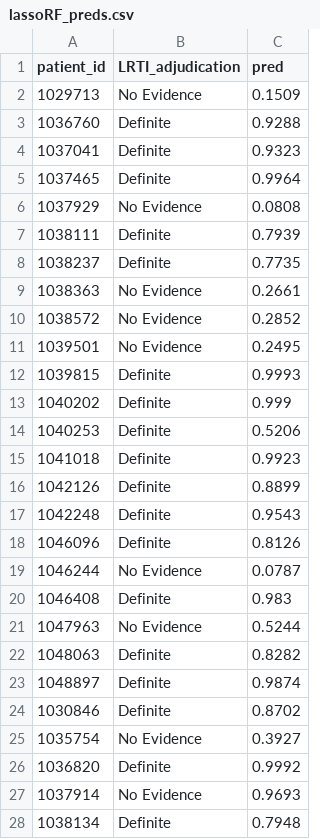
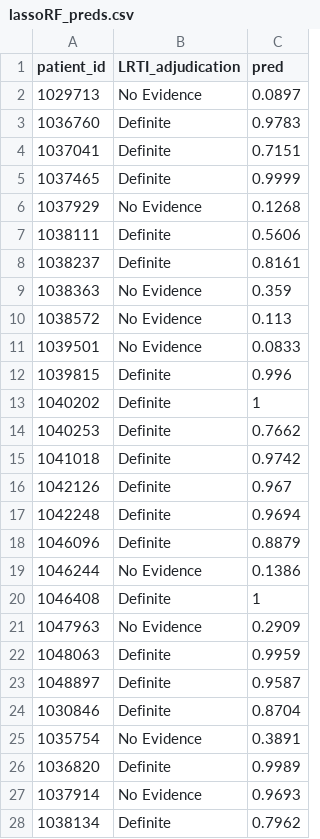
Before and after one commit to PeterSax929/LRTI-classifier-Proteomics, a CSV file: BREATH2.Prot/results/lassoRF_preds.csv, drawn as a sheet; only a part is shown; the diff covers the shown part only.

```diff
--- a/BREATH2.Prot/results/lassoRF_preds.csv
+++ b/BREATH2.Prot/results/lassoRF_preds.csv
@@ -1,28 +1,28 @@
 "patient_id","LRTI_adjudication","pred"
-"1029713","No Evidence",0.1509
-"1036760","Definite",0.9288
-"1037041","Definite",0.9323
-"1037465","Definite",0.9964
-"1037929","No Evidence",0.0808
-"1038111","Definite",0.7939
-"1038237","Definite",0.7735
-"1038363","No Evidence",0.2661
-"1038572","No Evidence",0.2852
-"1039501","No Evidence",0.2495
-"1039815","Definite",0.9993
-"1040202","Definite",0.999
-"1040253","Definite",0.5206
-"1041018","Definite",0.9923
-"1042126","Definite",0.8899
-"1042248","Definite",0.9543
-"1046096","Definite",0.8126
-"1046244","No Evidence",0.0787
-"1046408","Definite",0.983
-"1047963","No Evidence",0.5244
-"1048063","Definite",0.8282
-"1048897","Definite",0.9874
-"1030846","Definite",0.8702
-"1035754","No Evidence",0.3927
-"1036820","Definite",0.9992
+"1029713","No Evidence",0.0897
+"1036760","Definite",0.9783
+"1037041","Definite",0.7151
+"1037465","Definite",0.9999
+"1037929","No Evidence",0.1268
+"1038111","Definite",0.5606
+"1038237","Definite",0.8161
+"1038363","No Evidence",0.359
+"1038572","No Evidence",0.113
+"1039501","No Evidence",0.0833
+"1039815","Definite",0.996
+"1040202","Definite",1
+"1040253","Definite",0.7662
+"1041018","Definite",0.9742
+"1042126","Definite",0.967
+"1042248","Definite",0.9694
+"1046096","Definite",0.8879
+"1046244","No Evidence",0.1386
+"1046408","Definite",1
+"1047963","No Evidence",0.2909
+"1048063","Definite",0.9959
+"1048897","Definite",0.9587
+"1030846","Definite",0.8704
+"1035754","No Evidence",0.3891
+"1036820","Definite",0.9989
 "1037914","No Evidence",0.9693
-"1038134","Definite",0.7948
+"1038134","Definite",0.7962
```
Also changed, not shown: 77 edited cells elsewhere in this file, BREATH2.Prot/results/lassoRF_votes.csv, BREATH2.Prot/results/lasso_fold_coefs.csv, 12 other files.
